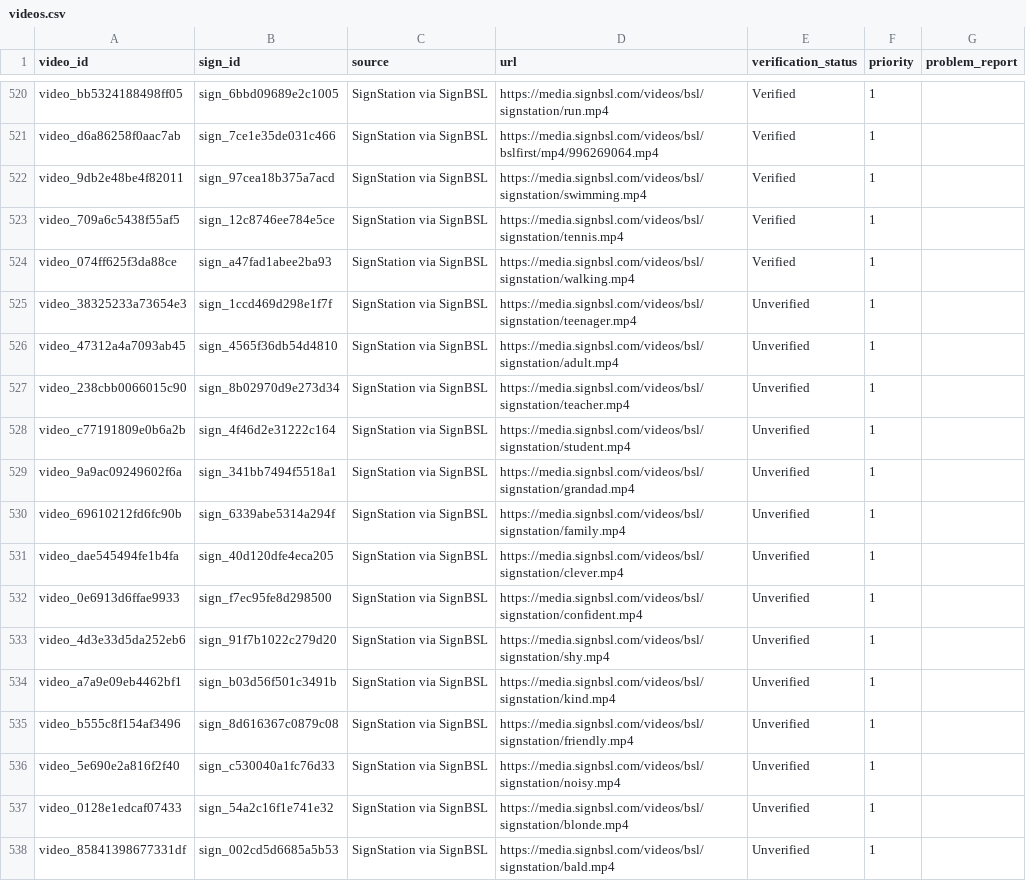
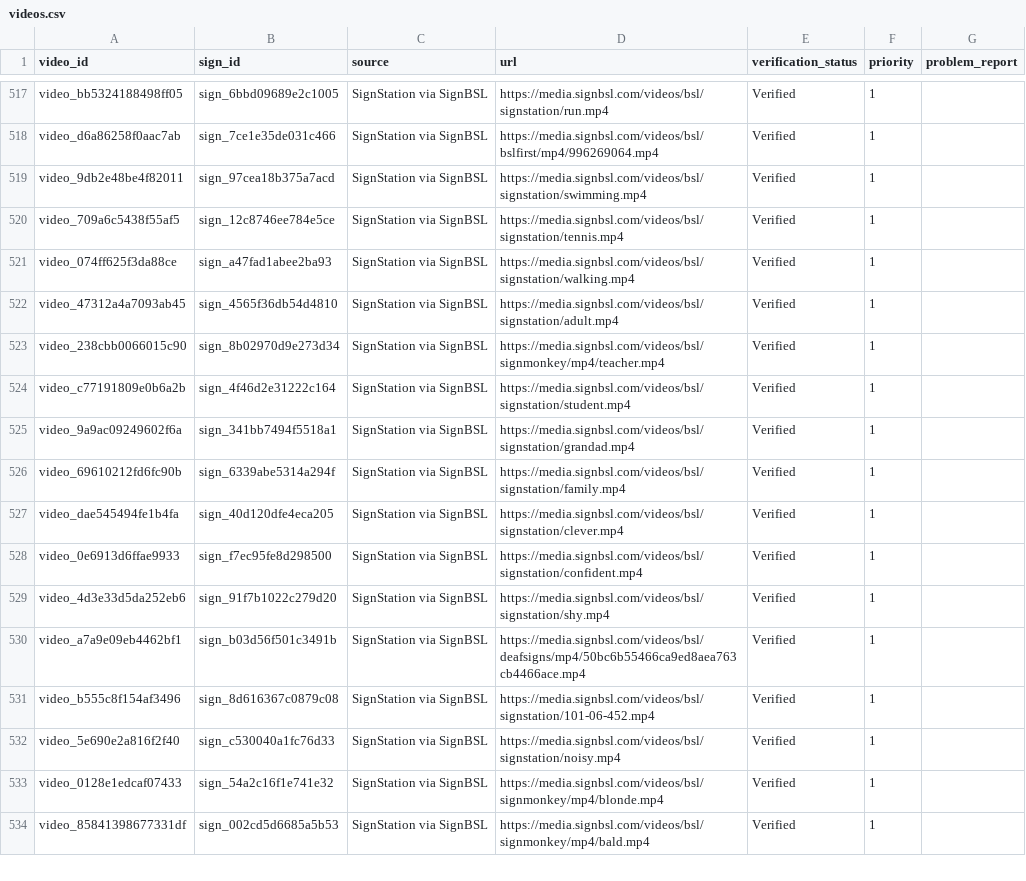
Before and after one commit to ifm2/bsl-study-support, a CSV file: data/videos.csv, drawn as a sheet; only a part is shown, gaps mark what is left out; the diff covers the shown part only.

```diff
--- a/data/videos.csv
+++ b/data/videos.csv
@@ -524,15 +521,14 @@ video_709a6c5438f55af5,sign_12c8746ee784e5ce,SignStation via SignBSL,https://med
 video_074ff625f3da88ce,sign_a47fad1abee2ba93,SignStation via SignBSL,https://media.signbsl.com/videos/bsl/signstation/walking.mp4,Verified,1,
-video_38325233a73654e3,sign_1ccd469d298e1f7f,SignStation via SignBSL,https://media.signbsl.com/videos/bsl/signstation/teenager.mp4,Unverified,1,
-video_47312a4a7093ab45,sign_4565f36db54d4810,SignStation via SignBSL,https://media.signbsl.com/videos/bsl/signstation/adult.mp4,Unverified,1,
-video_238cbb0066015c90,sign_8b02970d9e273d34,SignStation via SignBSL,https://media.signbsl.com/videos/bsl/signstation/teacher.mp4,Unverified,1,
-video_c77191809e0b6a2b,sign_4f46d2e31222c164,SignStation via SignBSL,https://media.signbsl.com/videos/bsl/signstation/student.mp4,Unverified,1,
-video_9a9ac09249602f6a,sign_341bb7494f5518a1,SignStation via SignBSL,https://media.signbsl.com/videos/bsl/signstation/grandad.mp4,Unverified,1,
-video_69610212fd6fc90b,sign_6339abe5314a294f,SignStation via SignBSL,https://media.signbsl.com/videos/bsl/signstation/family.mp4,Unverified,1,
-video_dae545494fe1b4fa,sign_40d120dfe4eca205,SignStation via SignBSL,https://media.signbsl.com/videos/bsl/signstation/clever.mp4,Unverified,1,
-video_0e6913d6ffae9933,sign_f7ec95fe8d298500,SignStation via SignBSL,https://media.signbsl.com/videos/bsl/signstation/confident.mp4,Unverified,1,
-video_4d3e33d5da252eb6,sign_91f7b1022c279d20,SignStation via SignBSL,https://media.signbsl.com/videos/bsl/signstation/shy.mp4,Unverified,1,
-video_a7a9e09eb4462bf1,sign_b03d56f501c3491b,SignStation via SignBSL,https://media.signbsl.com/videos/bsl/signstation/kind.mp4,Unverified,1,
-video_b555c8f154af3496,sign_8d616367c0879c08,SignStation via SignBSL,https://media.signbsl.com/videos/bsl/signstation/friendly.mp4,Unverified,1,
-video_5e690e2a816f2f40,sign_c530040a1fc76d33,SignStation via SignBSL,https://media.signbsl.com/videos/bsl/signstation/noisy.mp4,Unverified,1,
-video_0128e1edcaf07433,sign_54a2c16f1e741e32,SignStation via SignBSL,https://media.signbsl.com/videos/bsl/signstation/blonde.mp4,Unverified,1,
-video_85841398677331df,sign_002cd5d6685a5b53,SignStation via SignBSL,https://media.signbsl.com/videos/bsl/signstation/bald.mp4,Unverified,1,
+video_47312a4a7093ab45,sign_4565f36db54d4810,SignStation via SignBSL,https://media.signbsl.com/videos/bsl/signstation/adult.mp4,Verified,1,
+video_238cbb0066015c90,sign_8b02970d9e273d34,SignStation via SignBSL,https://media.signbsl.com/videos/bsl/signmonkey/mp4/teacher.mp4,Verified,1,
+video_c77191809e0b6a2b,sign_4f46d2e31222c164,SignStation via SignBSL,https://media.signbsl.com/videos/bsl/signstation/student.mp4,Verified,1,
+video_9a9ac09249602f6a,sign_341bb7494f5518a1,SignStation via SignBSL,https://media.signbsl.com/videos/bsl/signstation/grandad.mp4,Verified,1,
+video_69610212fd6fc90b,sign_6339abe5314a294f,SignStation via SignBSL,https://media.signbsl.com/videos/bsl/signstation/family.mp4,Verified,1,
+video_dae545494fe1b4fa,sign_40d120dfe4eca205,SignStation via SignBSL,https://media.signbsl.com/videos/bsl/signstation/clever.mp4,Verified,1,
+video_0e6913d6ffae9933,sign_f7ec95fe8d298500,SignStation via SignBSL,https://media.signbsl.com/videos/bsl/signstation/confident.mp4,Verified,1,
+video_4d3e33d5da252eb6,sign_91f7b1022c279d20,SignStation via SignBSL,https://media.signbsl.com/videos/bsl/signstation/shy.mp4,Verified,1,
+video_a7a9e09eb4462bf1,sign_b03d56f501c3491b,SignStation via SignBSL,https://media.signbsl.com/videos/bsl/deafsigns/mp4/50bc6b55466ca9ed8aea763cb4466ace.mp4,Verified,1,
+video_b555c8f154af3496,sign_8d616367c0879c08,SignStation via SignBSL,https://media.signbsl.com/videos/bsl/signstation/101-06-452.mp4,Verified,1,
+video_5e690e2a816f2f40,sign_c530040a1fc76d33,SignStation via SignBSL,https://media.signbsl.com/videos/bsl/signstation/noisy.mp4,Verified,1,
+video_0128e1edcaf07433,sign_54a2c16f1e741e32,SignStation via SignBSL,https://media.signbsl.com/videos/bsl/signmonkey/mp4/blonde.mp4,Verified,1,
+video_85841398677331df,sign_002cd5d6685a5b53,SignStation via SignBSL,https://media.signbsl.com/videos/bsl/signmonkey/mp4/bald.mp4,Verified,1,
```
Also changed, not shown: 8 removed rows and 92 edited cells elsewhere in this file, data/lesson_vocabulary.csv, data/signs.csv, 7 other files.
